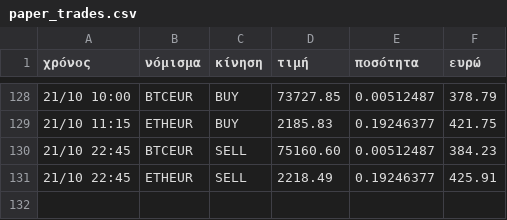
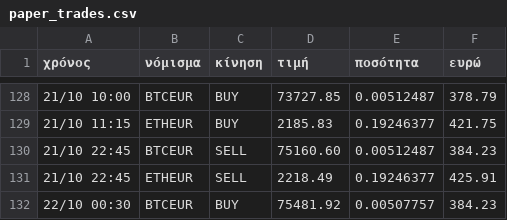
Before and after one commit to keepgoin81/paper-bot, a CSV file: paper_trades.csv, drawn as a sheet; only a part is shown, gaps mark what is left out.

Commit message:
paper run 2026-10-21_23:34

```diff
--- a/paper_trades.csv
+++ b/paper_trades.csv
@@ -131 +131,2 @@
 21/10 22:45,ETHEUR,SELL,2218.49,0.19246377,425.91
+22/10 00:30,BTCEUR,BUY,75481.92,0.00507757,384.23
```
Also changed, not shown: paper_equity.csv, 2 other files.
